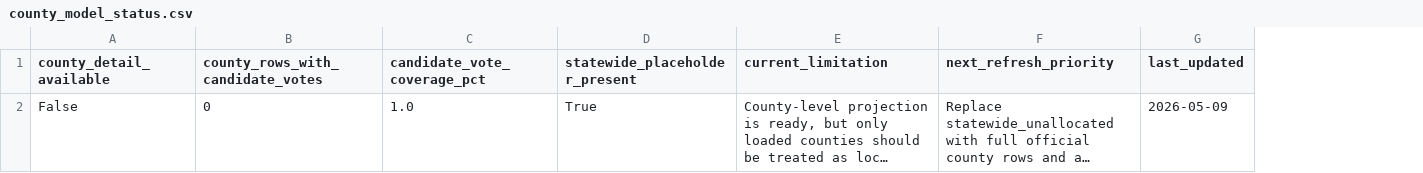
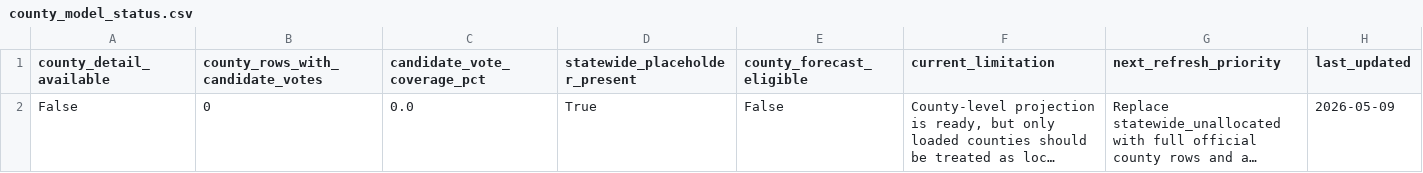
Before and after one commit to snailpop1/2026-Texas-GOP-Senate-Primary-Predictor, a CSV file: data/processed/county_model_status.csv, drawn as a sheet; long unchanged cells end in …; the diff names each change by its address in the sheet, - before the commit and + after, or states it on an @@ line.

```diff
--- a/data/processed/county_model_status.csv
+++ b/data/processed/county_model_status.csv
+column E (county_forecast_eligible), row 2: False
-C2 (candidate_vote_coverage_pct): 1.0
+C2 (candidate_vote_coverage_pct): 0.0
```
Also changed, not shown: data/processed/data_quality_report.csv, data/processed/polls.csv, 32 other files.
